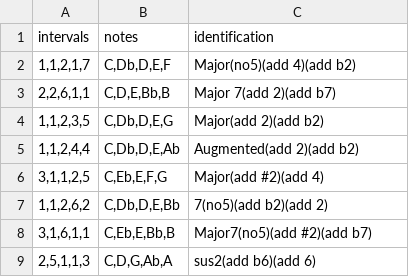
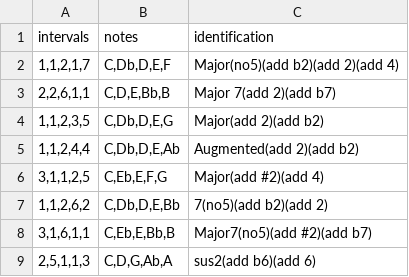
Before and after one commit to awilson96/jacobs_ladder, a CSV file: jacobs_ladder/src/possible_scales/degree_5_interval_11_nco_1_named.csv, drawn as a sheet; only a part is shown.

```diff
--- a/jacobs_ladder/src/possible_scales/degree_5_interval_11_nco_1_named.csv
+++ b/jacobs_ladder/src/possible_scales/degree_5_interval_11_nco_1_named.csv
@@ -1,3 +1,3 @@
 intervals,notes,identification
-"1,1,2,1,7","C,Db,D,E,F",Major(no5)(add 4)(add b2)
+"1,1,2,1,7","C,Db,D,E,F",Major(no5)(add b2)(add 2)(add 4)
 "2,2,6,1,1","C,D,E,Bb,B",Major 7(add 2)(add b7)
```
Also changed, not shown: 8 other files.
